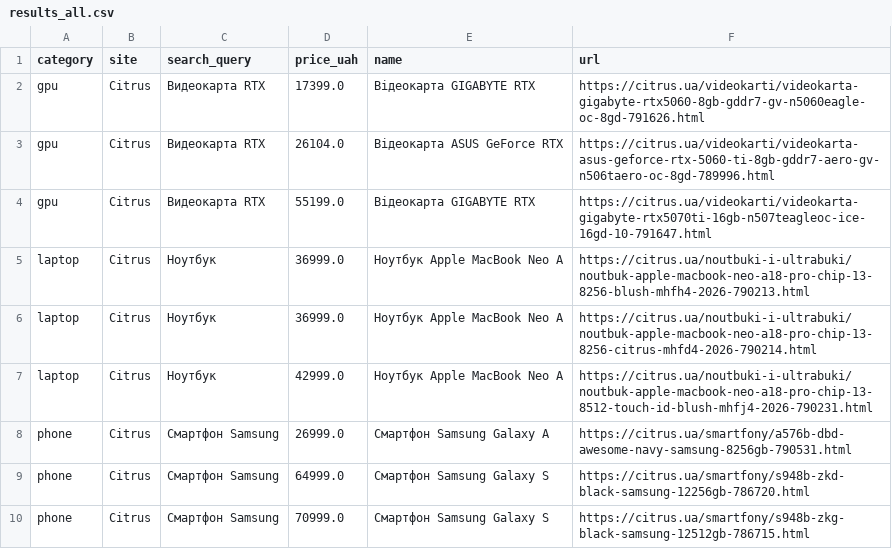
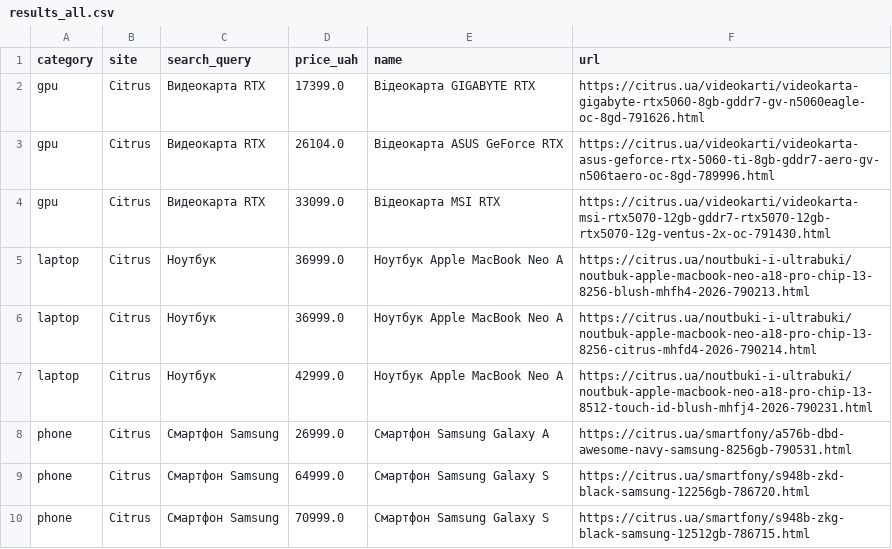
Before and after one commit to Gavnenko123/rycar-preview, a CSV file: misprice/docs/results_all.csv, drawn as a sheet.

```diff
--- a/misprice/docs/results_all.csv
+++ b/misprice/docs/results_all.csv
@@ -3,3 +3,3 @@ gpu,Citrus,Видеокарта RTX,17399.0,Відеокарта GIGABYTE RTX,ht
 gpu,Citrus,Видеокарта RTX,26104.0,Відеокарта ASUS GeForce RTX,https://citrus.ua/videokarti/videokarta-asus-geforce-rtx-5060-ti-8gb-gddr7-aero-gv-n506taero-oc-8gd-789996.html
-gpu,Citrus,Видеокарта RTX,55199.0,Відеокарта GIGABYTE RTX,https://citrus.ua/videokarti/videokarta-gigabyte-rtx5070ti-16gb-n507teagleoc-ice-16gd-10-791647.html
+gpu,Citrus,Видеокарта RTX,33099.0,Відеокарта MSI RTX,https://citrus.ua/videokarti/videokarta-msi-rtx5070-12gb-gddr7-rtx5070-12gb-rtx5070-12g-ventus-2x-oc-791430.html
 laptop,Citrus,Ноутбук,36999.0,Ноутбук Apple MacBook Neo A,https://citrus.ua/noutbuki-i-ultrabuki/noutbuk-apple-macbook-neo-a18-pro-chip-13-8256-blush-mhfh4-2026-790213.html
```
Also changed, not shown: 2 other files.
